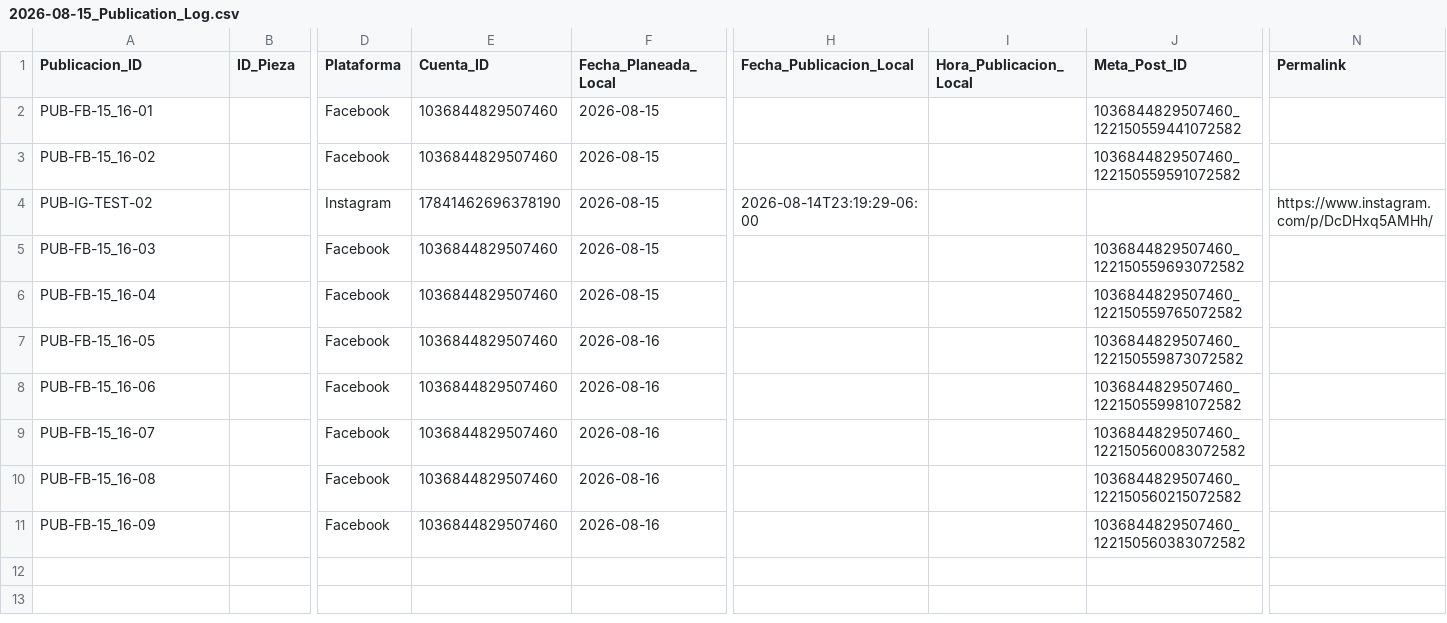
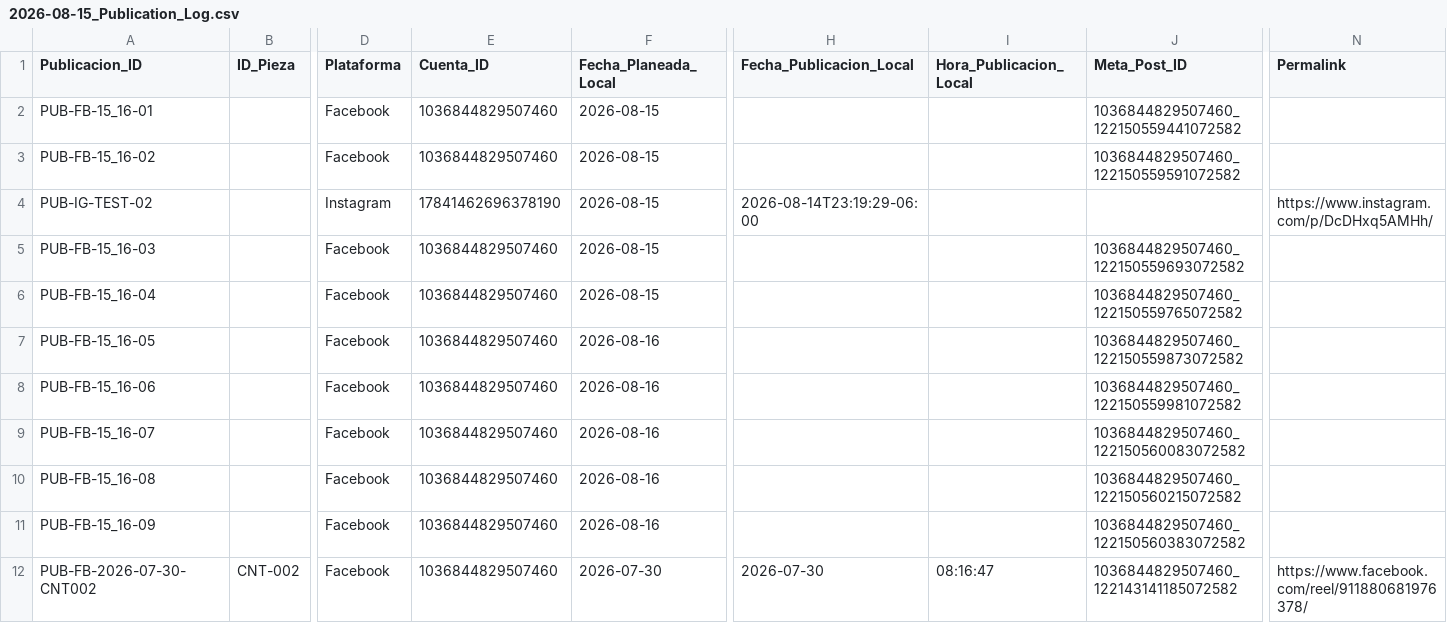
Before and after one commit to iomarketing09-sys/universe-sent-me-growth-os, a CSV file: Operations/Research/2026-08-15_Publication_Log.csv, drawn as a sheet; only a part is shown, gaps mark what is left out; rows hold the shown columns only; the diff names each change by its address in the sheet, - before the commit and + after, or states it on an @@ line.

```diff
--- a/Operations/Research/2026-08-15_Publication_Log.csv
+++ b/Operations/Research/2026-08-15_Publication_Log.csv
+row 12: PUB-FB-2026-07-30-CNT002 | CNT-002 | Facebook | 1036844829507460 | 2026-07-30 | 2026-07-30 | 08:16:47 | 1036844829507460_122143141185072582 | https://www.facebook.com/reel/911880681976378/
```
Also changed, not shown: GrowthOS/Content_Inventory.csv, 4 other files.
